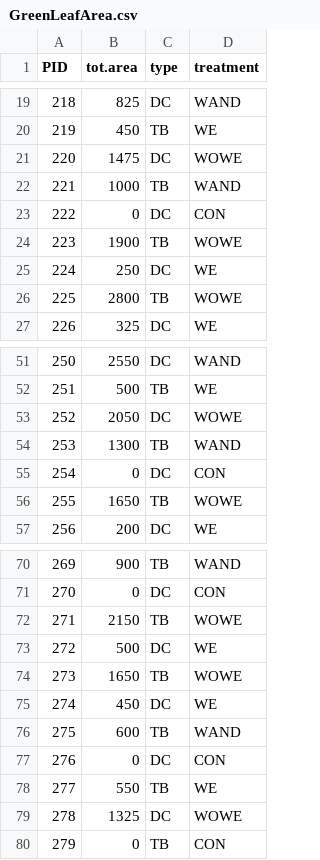
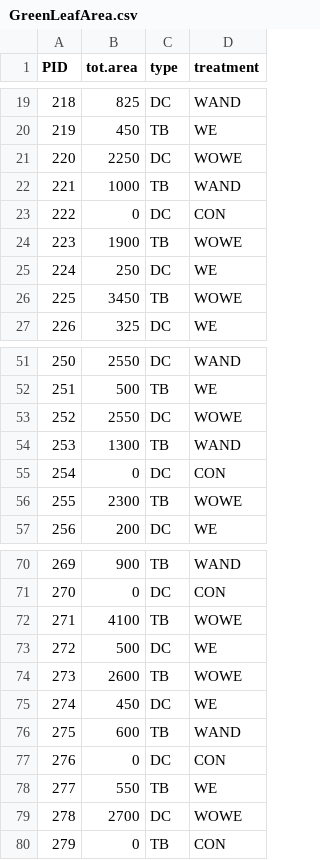
Before and after one commit to annaparker5/TBDCFit, a CSV file: Data/Greenhouse/GreenLeafArea.csv, drawn as a sheet; only a part is shown, gaps mark what is left out; the diff covers the shown part only.

```diff
--- a/Data/Greenhouse/GreenLeafArea.csv
+++ b/Data/Greenhouse/GreenLeafArea.csv
@@ -20,3 +20,3 @@
 219,450,"TB","WE"
-220,1475,"DC","WOWE"
+220,2250,"DC","WOWE"
 221,1000,"TB","WAND"
@@ -25,3 +25,3 @@
 224,250,"DC","WE"
-225,2800,"TB","WOWE"
+225,3450,"TB","WOWE"
 226,325,"DC","WE"
@@ -52,6 +52,6 @@
 251,500,"TB","WE"
-252,2050,"DC","WOWE"
+252,2550,"DC","WOWE"
 253,1300,"TB","WAND"
 254,0,"DC","CON"
-255,1650,"TB","WOWE"
+255,2300,"TB","WOWE"
 256,200,"DC","WE"
@@ -71,5 +71,5 @@
 270,0,"DC","CON"
-271,2150,"TB","WOWE"
+271,4100,"TB","WOWE"
 272,500,"DC","WE"
-273,1650,"TB","WOWE"
+273,2600,"TB","WOWE"
 274,450,"DC","WE"
@@ -78,3 +78,3 @@
 277,550,"TB","WE"
-278,1325,"DC","WOWE"
+278,2700,"DC","WOWE"
 279,0,"TB","CON"
```
Also changed, not shown: 7 edited cells elsewhere in this file, 2 other files.
